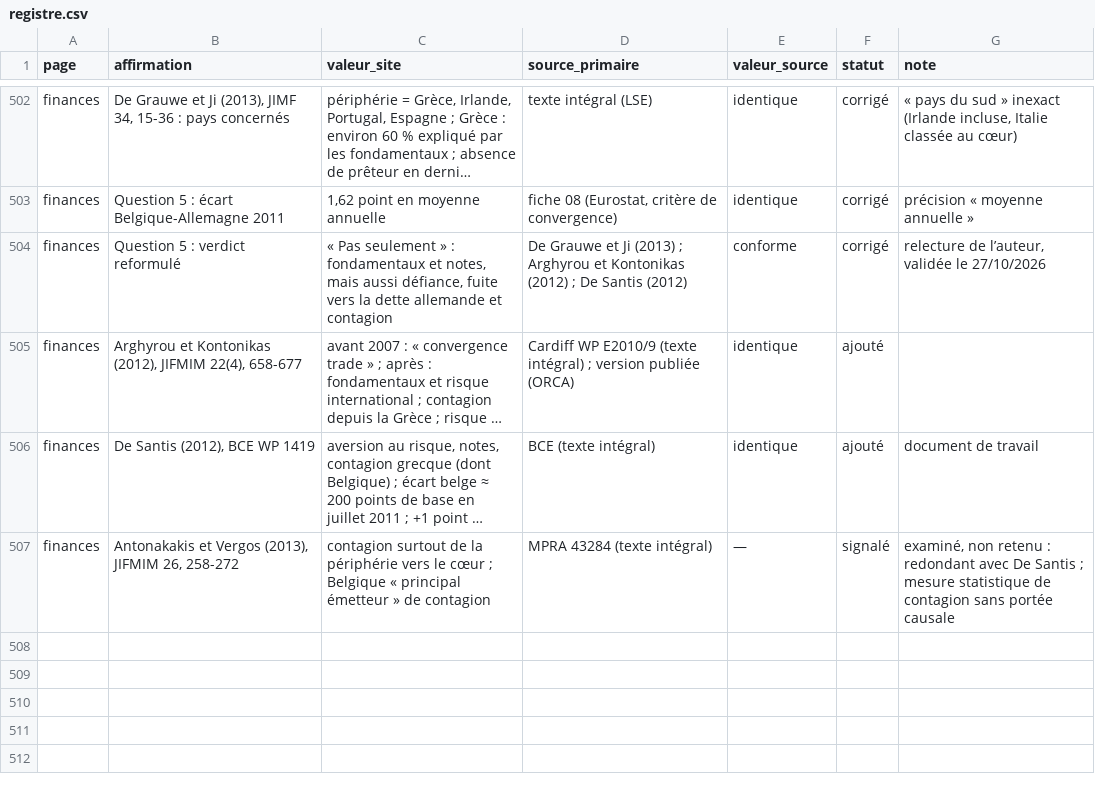
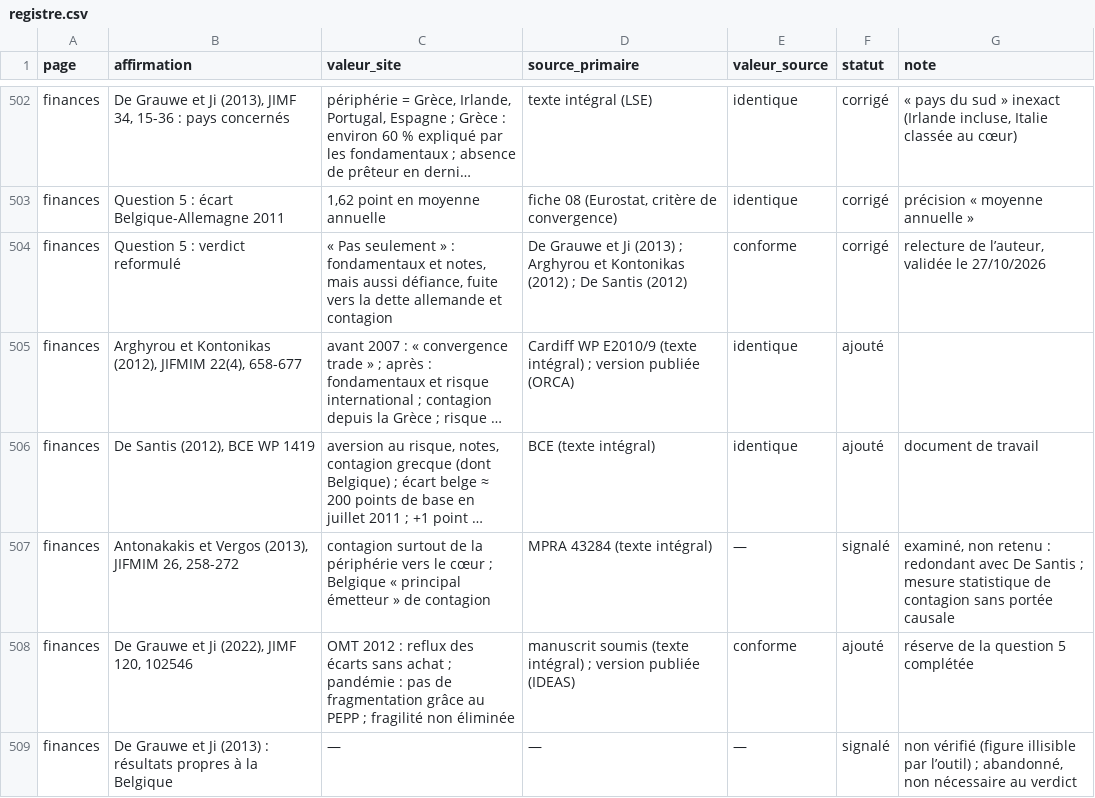
Before and after one commit to tombauchau-sys/tombauchau, a CSV file: verif/registre.csv, drawn as a sheet; only a part is shown, gaps mark what is left out; long unchanged cells end in …; the diff names each change by its address in the sheet, - before the commit and + after, or states it on an @@ line.

```diff
--- a/verif/registre.csv
+++ b/verif/registre.csv
+row 508: finances | De Grauwe et Ji (2022), JIMF 120, 102546 | OMT 2012 : reflux des écarts sans achat ; pandémie : pas de fragmentation grâce au PEPP ; fragilité non éliminée | manuscrit soumis (texte intégral) ; version publiée (IDEAS) | conforme | ajouté | réserve de la question 5 complétée
+row 509: finances | De Grauwe et Ji (2013) : résultats propres à la Belgique | — | — | — | signalé | non vérifié (figure illisible par l’outil) ; abandonné, non nécessaire au verdict
```
Also changed, not shown: 8 other files.
